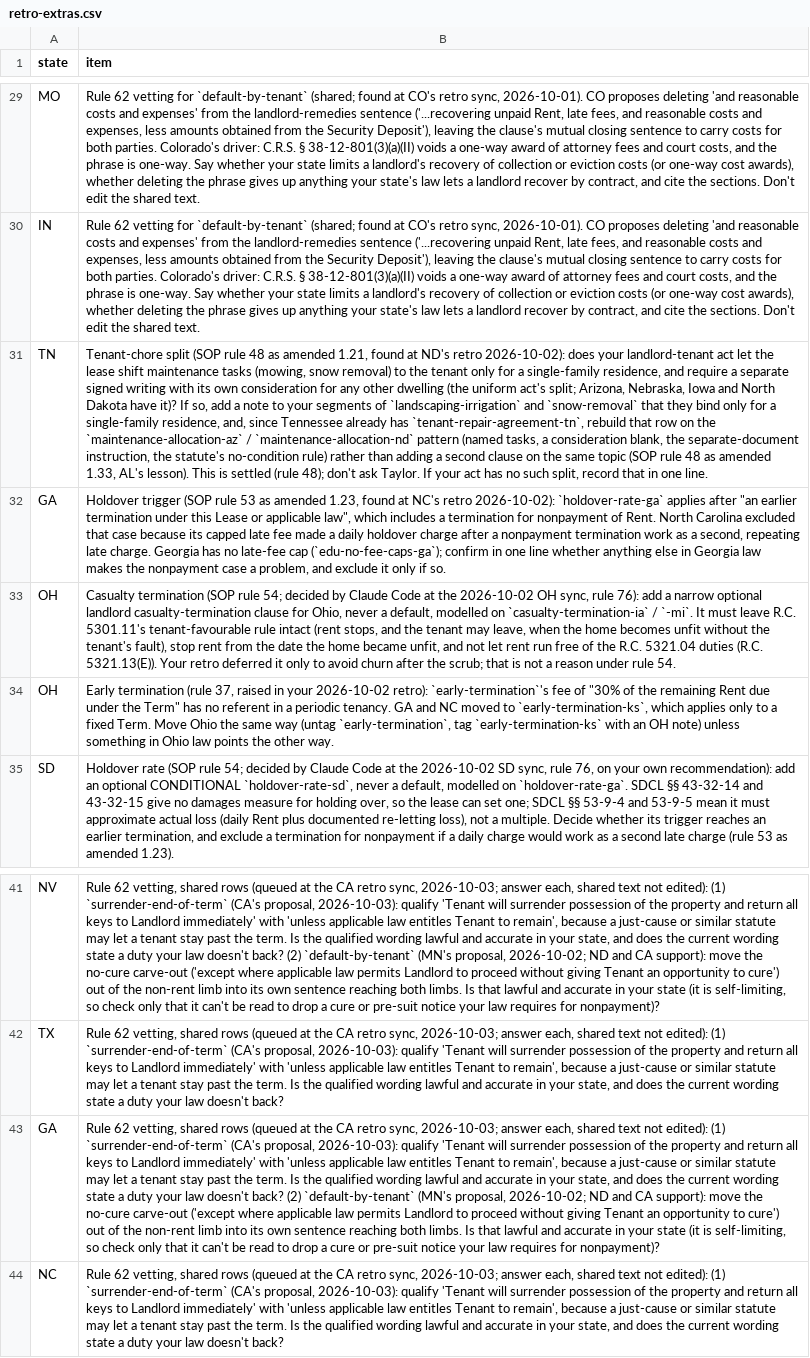
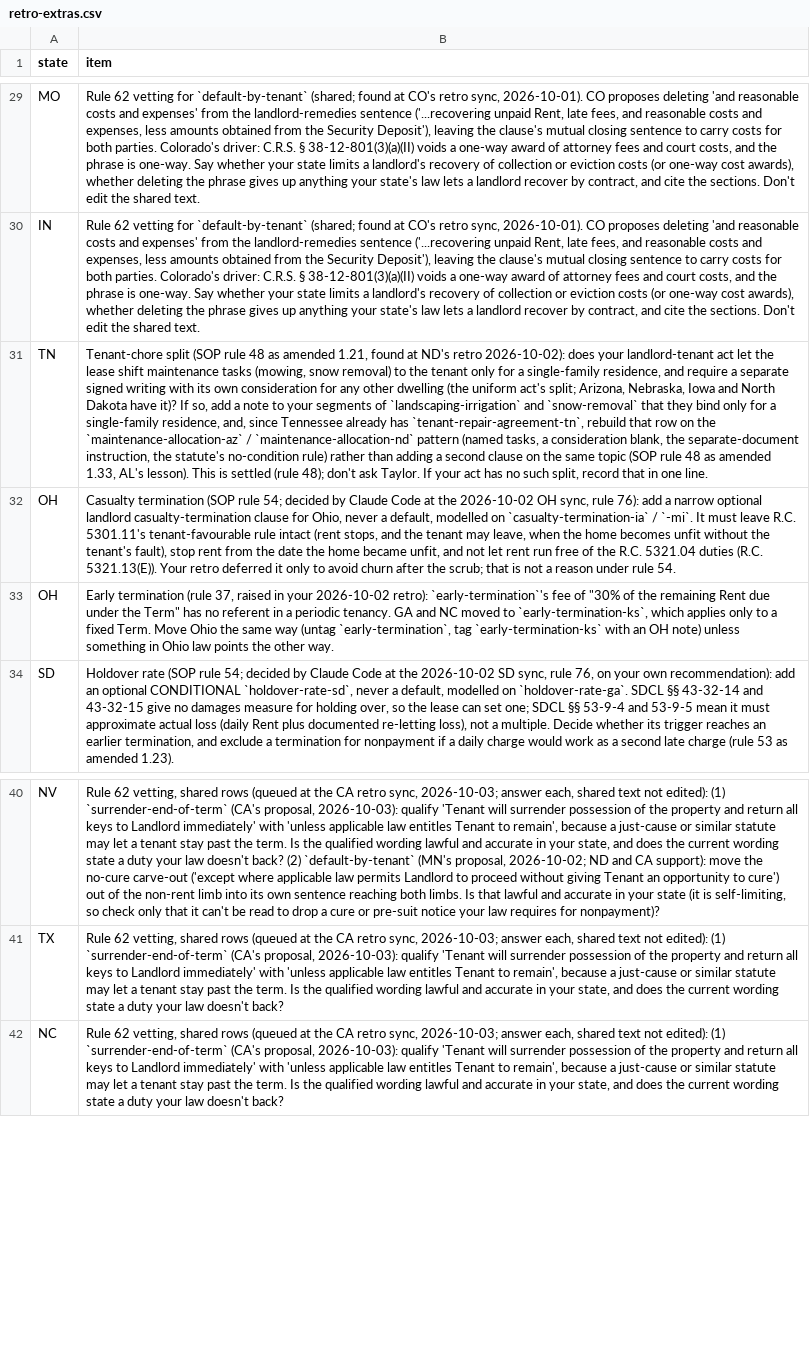
Before and after one commit to tsteinbaugh/property-manager-landlord-app, a CSV file: scripts/clause-library/retro-extras.csv, drawn as a sheet; only a part is shown, gaps mark what is left out; the diff names each change by its address in the sheet, - before the commit and + after, or states it on an @@ line.

```diff
--- a/scripts/clause-library/retro-extras.csv
+++ b/scripts/clause-library/retro-extras.csv
-row 32: GA | Holdover trigger (SOP rule 53 as amended 1.23, found at NC's retro 2026-10-02): `holdover-rate-ga` applies after "an earlier termination under this Lease or applicable law", which includes a termination for nonpayment of Rent. North Carolina excluded that case because its capped late fee made a daily holdover charge after a nonpayment termination work as a second, repeating late charge. Georgia has no late-fee cap (`edu-no-fee-caps-ga`); confirm in one line whether anything else in Georgia law makes the nonpayment case a problem, and exclude it only if so.
-row 43: GA | Rule 62 vetting, shared rows (queued at the CA retro sync, 2026-10-03; answer each, shared text not edited): (1) `surrender-end-of-term` (CA's proposal, 2026-10-03): qualify 'Tenant will surrender possession of the property and return all keys to Landlord immediately' with 'unless applicable law entitles Tenant to remain', because a just-cause or similar statute may let a tenant stay past the term. Is the qualified wording lawful and accurate in your state, and does the current wording state a duty your law doesn't back? (2) `default-by-tenant` (MN's proposal, 2026-10-02; ND and CA support): move the no-cure carve-out ('except where applicable law permits Landlord to proceed without giving Tenant an opportunity to cure') out of the non-rent limb into its own sentence reaching both limbs. Is that lawful and accurate in your state (it is self-limiting, so check only that it can't be read to drop a cure or pre-suit notice your law requires for nonpayment)?
```
Also changed, not shown: lease-clause-citations-GA.csv, 8 other files.
